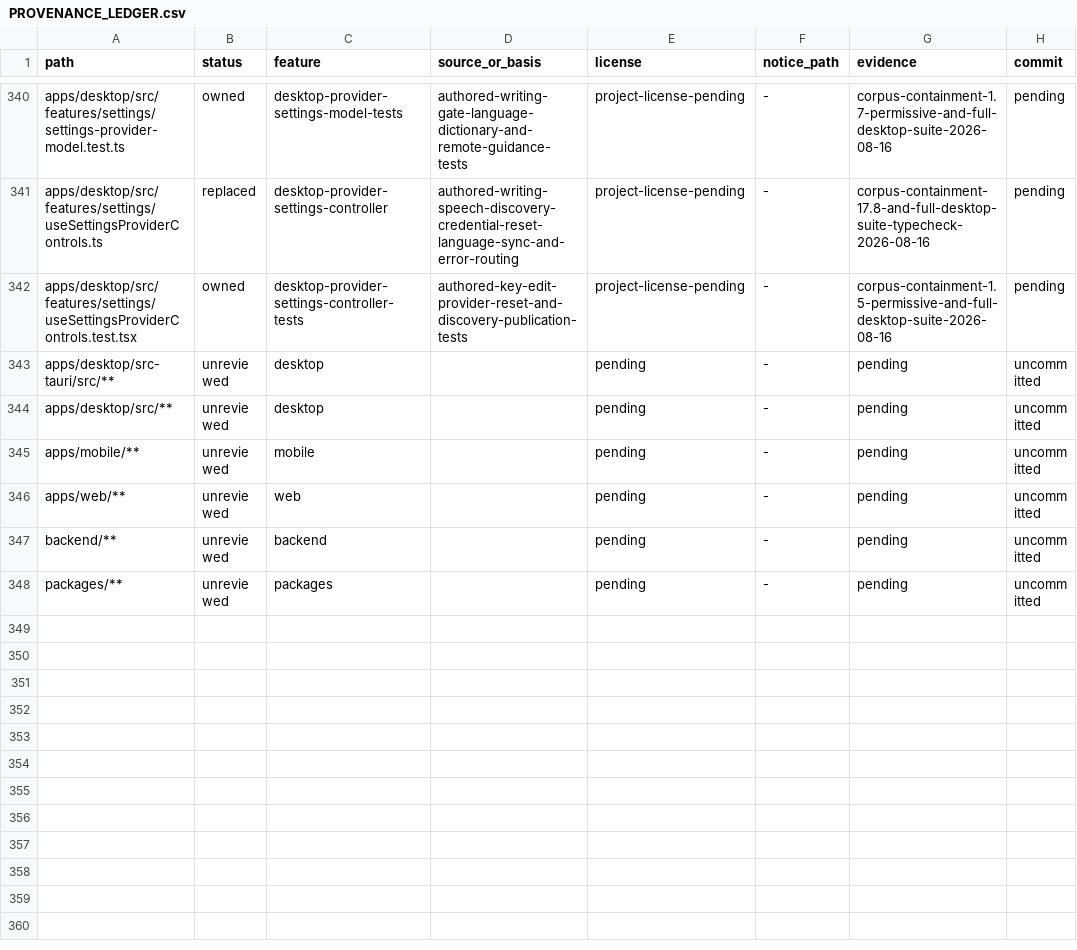
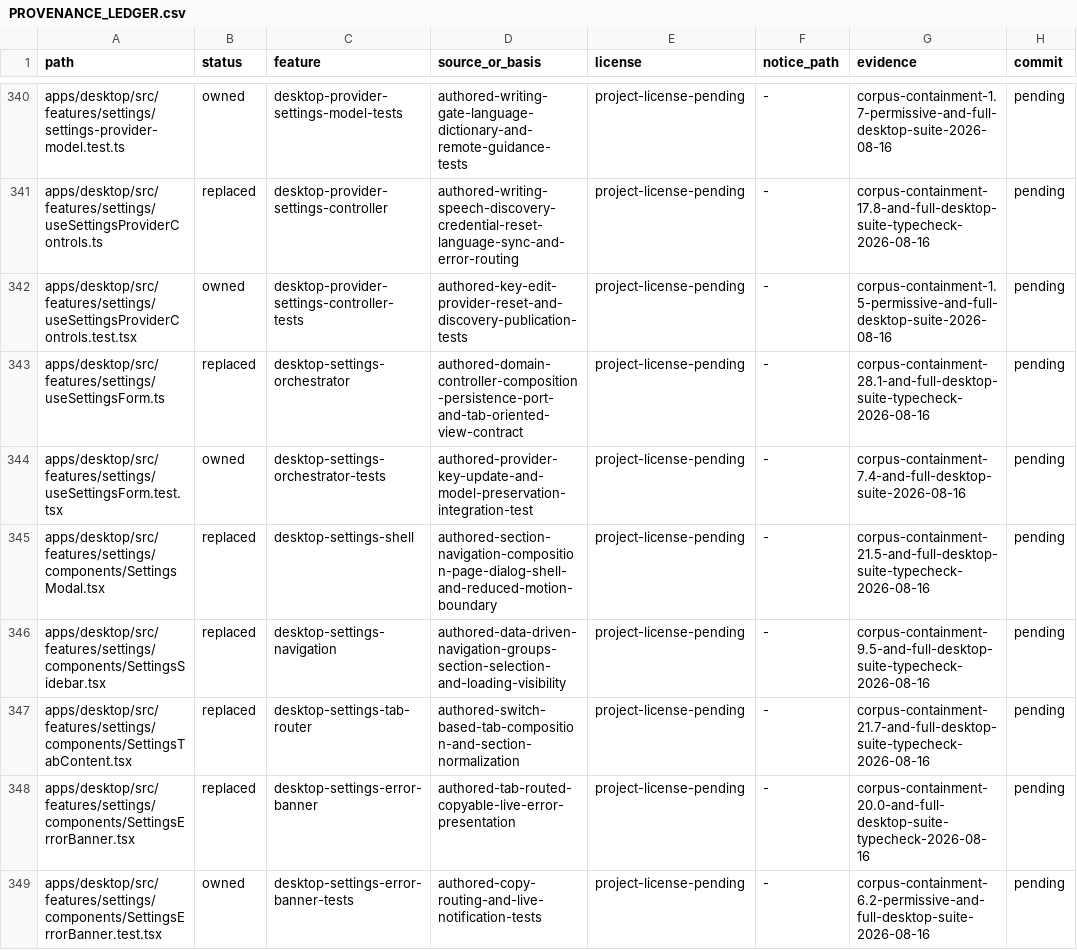
Before and after one commit to jamescardona11/looper, a CSV file: docs/rebuild/PROVENANCE_LEDGER.csv, drawn as a sheet; only a part is shown, gaps mark what is left out; the shorter side is filled out with more unchanged rows; the diff covers the shown part only; the diff names each change by its address in the sheet, - before the commit and + after, or states it on an @@ line.

Commit message:
refactor(desktop): compose settings workspace

```diff
--- a/docs/rebuild/PROVENANCE_LEDGER.csv
+++ b/docs/rebuild/PROVENANCE_LEDGER.csv
+row 343: apps/desktop/src/features/settings/useSettingsForm.ts | replaced | desktop-settings-orchestrator | authored-domain-controller-composition-persistence-port-and-tab-oriented-view-contract | project-license-pending | - | corpus-containment-28.1-and-full-desktop-suite-typecheck-2026-08-16 | pending
+row 344: apps/desktop/src/features/settings/useSettingsForm.test.tsx | owned | desktop-settings-orchestrator-tests | authored-provider-key-update-and-model-preservation-integration-test | project-license-pending | - | corpus-containment-7.4-and-full-desktop-suite-2026-08-16 | pending
+row 345: apps/desktop/src/features/settings/components/SettingsModal.tsx | replaced | desktop-settings-shell | authored-section-navigation-composition-page-dialog-shell-and-reduced-motion-boundary | project-license-pending | - | corpus-containment-21.5-and-full-desktop-suite-typecheck-2026-08-16 | pending
+row 346: apps/desktop/src/features/settings/components/SettingsSidebar.tsx | replaced | desktop-settings-navigation | authored-data-driven-navigation-groups-section-selection-and-loading-visibility | project-license-pending | - | corpus-containment-9.5-and-full-desktop-suite-typecheck-2026-08-16 | pending
+row 347: apps/desktop/src/features/settings/components/SettingsTabContent.tsx | replaced | desktop-settings-tab-router | authored-switch-based-tab-composition-and-section-normalization | project-license-pending | - | corpus-containment-21.7-and-full-desktop-suite-typecheck-2026-08-16 | pending
+row 348: apps/desktop/src/features/settings/components/SettingsErrorBanner.tsx | replaced | desktop-settings-error-banner | authored-tab-routed-copyable-live-error-presentation | project-license-pending | - | corpus-containment-20.0-and-full-desktop-suite-typecheck-2026-08-16 | pending
+row 349: apps/desktop/src/features/settings/components/SettingsErrorBanner.test.tsx | owned | desktop-settings-error-banner-tests | authored-copy-routing-and-live-notification-tests | project-license-pending | - | corpus-containment-6.2-permissive-and-full-desktop-suite-2026-08-16 | pending
```
Also changed, not shown: 7 added rows elsewhere in this file, 14 other files.
